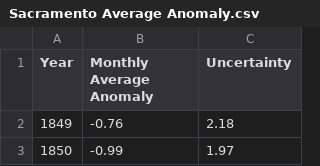
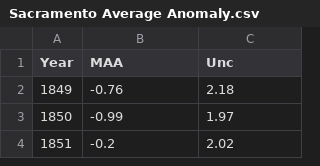
Before and after one commit to D-Nguyen-TP/STA160-Final-Project-Fall2024, a CSV file: Sacramento Average Anomaly.csv, drawn as a sheet; only a part is shown; the shorter side is filled out with more unchanged rows.

```diff
--- a/Sacramento Average Anomaly.csv
+++ b/Sacramento Average Anomaly.csv
@@ -1,2 +1,2 @@
-Year,Monthly Average Anomaly,Uncertainty
+Year,MAA,Unc
 1849,-0.76,2.18
```
Also changed, not shown: 1 other file.
